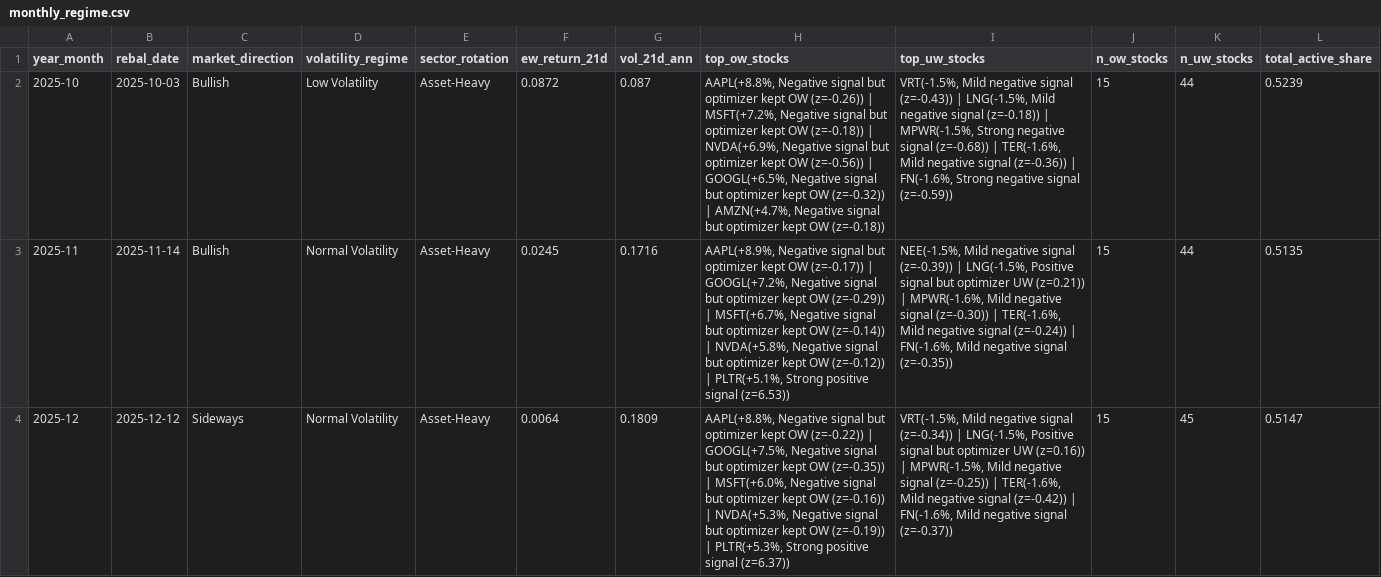
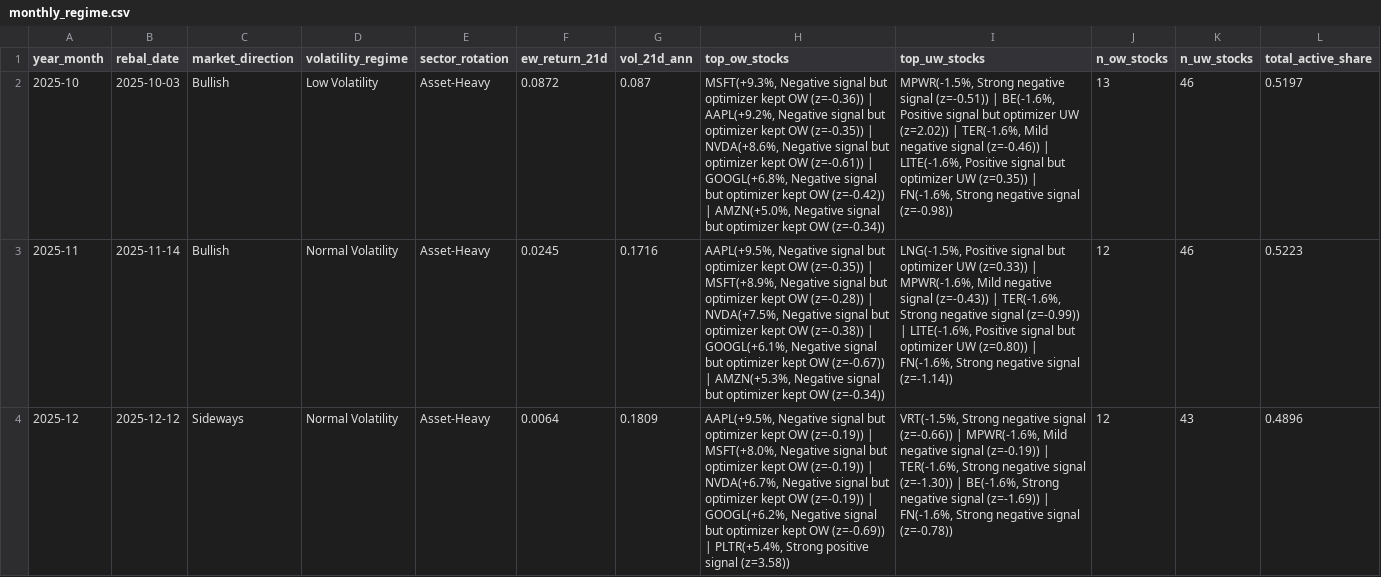
Before and after one commit to dnflsfud/ai-signal-portfolio, a CSV file: outputs/csv/monthly_regime.csv, drawn as a sheet; only a part is shown; the diff covers the shown part only; the diff names each change by its address in the sheet, - before the commit and + after, or states it on an @@ line.

```diff
--- a/outputs/csv/monthly_regime.csv
+++ b/outputs/csv/monthly_regime.csv
-H2 (top_ow_stocks): AAPL(+8.8%, Negative signal but optimizer kept OW (z=-0.26)) | MSFT(+7.2%, Negative signal but optimizer kept OW (z=-0.18)) | NVDA(+6.9%, Negative signal but optimizer kept OW (z=-0.56)) | GOOGL(+6.5%, Negative signal but optimizer kept OW (z=-0.32)) | AMZN(+4.7%, Negative signal but optimizer kept OW (z=-0.18))
+H2 (top_ow_stocks): MSFT(+9.3%, Negative signal but optimizer kept OW (z=-0.36)) | AAPL(+9.2%, Negative signal but optimizer kept OW (z=-0.35)) | NVDA(+8.6%, Negative signal but optimizer kept OW (z=-0.61)) | GOOGL(+6.8%, Negative signal but optimizer kept OW (z=-0.42)) | AMZN(+5.0%, Negative signal but optimizer kept OW (z=-0.34))
-I2 (top_uw_stocks): VRT(-1.5%, Mild negative signal (z=-0.43)) | LNG(-1.5%, Mild negative signal (z=-0.18)) | MPWR(-1.5%, Strong negative signal (z=-0.68)) | TER(-1.6%, Mild negative signal (z=-0.36)) | FN(-1.6%, Strong negative signal (z=-0.59))
+I2 (top_uw_stocks): MPWR(-1.5%, Strong negative signal (z=-0.51)) | BE(-1.6%, Positive signal but optimizer UW (z=2.02)) | TER(-1.6%, Mild negative signal (z=-0.46)) | LITE(-1.6%, Positive signal but optimizer UW (z=0.35)) | FN(-1.6%, Strong negative signal (z=-0.98))
-J2 (n_ow_stocks): 15
+J2 (n_ow_stocks): 13
-K2:K3 (n_uw_stocks): 44
+K2:K3 (n_uw_stocks): 46
-L2 (total_active_share): 0.5239
+L2 (total_active_share): 0.5197
-H3 (top_ow_stocks): AAPL(+8.9%, Negative signal but optimizer kept OW (z=-0.17)) | GOOGL(+7.2%, Negative signal but optimizer kept OW (z=-0.29)) | MSFT(+6.7%, Negative signal but optimizer kept OW (z=-0.14)) | NVDA(+5.8%, Negative signal but optimizer kept OW (z=-0.12)) | PLTR(+5.1%, Strong positive signal (z=6.53))
+H3 (top_ow_stocks): AAPL(+9.5%, Negative signal but optimizer kept OW (z=-0.35)) | MSFT(+8.9%, Negative signal but optimizer kept OW (z=-0.28)) | NVDA(+7.5%, Negative signal but optimizer kept OW (z=-0.38)) | GOOGL(+6.1%, Negative signal but optimizer kept OW (z=-0.67)) | AMZN(+5.3%, Negative signal but optimizer kept OW (z=-0.34))
-I3 (top_uw_stocks): NEE(-1.5%, Mild negative signal (z=-0.39)) | LNG(-1.5%, Positive signal but optimizer UW (z=0.21)) | MPWR(-1.6%, Mild negative signal (z=-0.30)) | TER(-1.6%, Mild negative signal (z=-0.24)) | FN(-1.6%, Mild negative signal (z=-0.35))
+I3 (top_uw_stocks): LNG(-1.5%, Positive signal but optimizer UW (z=0.33)) | MPWR(-1.6%, Mild negative signal (z=-0.43)) | TER(-1.6%, Strong negative signal (z=-0.99)) | LITE(-1.6%, Positive signal but optimizer UW (z=0.80)) | FN(-1.6%, Strong negative signal (z=-1.14))
-J3:J4 (n_ow_stocks): 15
+J3:J4 (n_ow_stocks): 12
-L3 (total_active_share): 0.5135
+L3 (total_active_share): 0.5223
-H4 (top_ow_stocks): AAPL(+8.8%, Negative signal but optimizer kept OW (z=-0.22)) | GOOGL(+7.5%, Negative signal but optimizer kept OW (z=-0.35)) | MSFT(+6.0%, Negative signal but optimizer kept OW (z=-0.16)) | NVDA(+5.3%, Negative signal but optimizer kept OW (z=-0.19)) | PLTR(+5.3%, Strong positive signal (z=6.37))
+H4 (top_ow_stocks): AAPL(+9.5%, Negative signal but optimizer kept OW (z=-0.19)) | MSFT(+8.0%, Negative signal but optimizer kept OW (z=-0.19)) | NVDA(+6.7%, Negative signal but optimizer kept OW (z=-0.19)) | GOOGL(+6.2%, Negative signal but optimizer kept OW (z=-0.69)) | PLTR(+5.4%, Strong positive signal (z=3.58))
-I4 (top_uw_stocks): VRT(-1.5%, Mild negative signal (z=-0.34)) | LNG(-1.5%, Positive signal but optimizer UW (z=0.16)) | MPWR(-1.5%, Mild negative signal (z=-0.25)) | TER(-1.6%, Mild negative signal (z=-0.42)) | FN(-1.6%, Mild negative signal (z=-0.37))
+I4 (top_uw_stocks): VRT(-1.5%, Strong negative signal (z=-0.66)) | MPWR(-1.6%, Mild negative signal (z=-0.19)) | TER(-1.6%, Strong negative signal (z=-1.30)) | BE(-1.6%, Strong negative signal (z=-1.69)) | FN(-1.6%, Strong negative signal (z=-0.78))
-K4 (n_uw_stocks): 45
+K4 (n_uw_stocks): 43
-L4 (total_active_share): 0.5147
+L4 (total_active_share): 0.4896
```
Also changed, not shown: 20 edited cells elsewhere in this file, outputs/csv/daily_performance.csv, outputs/csv/portfolio_weights.csv, 8 other files.
